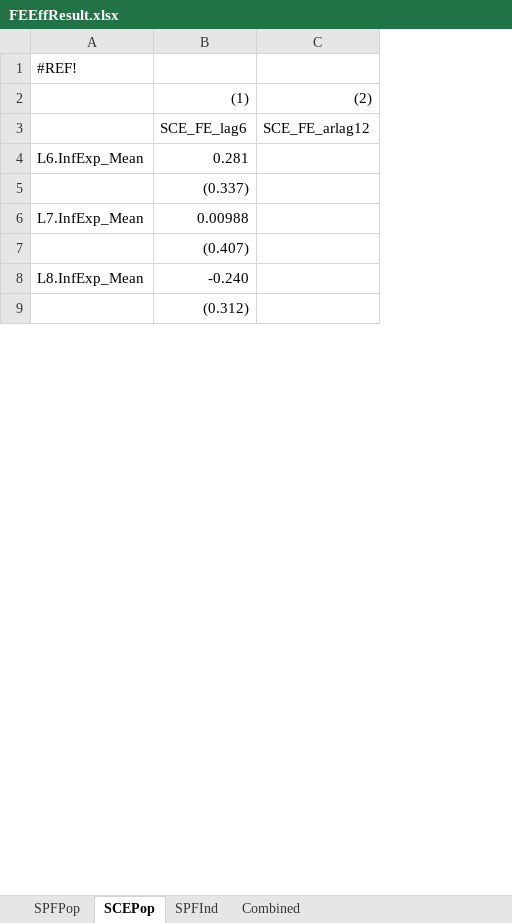
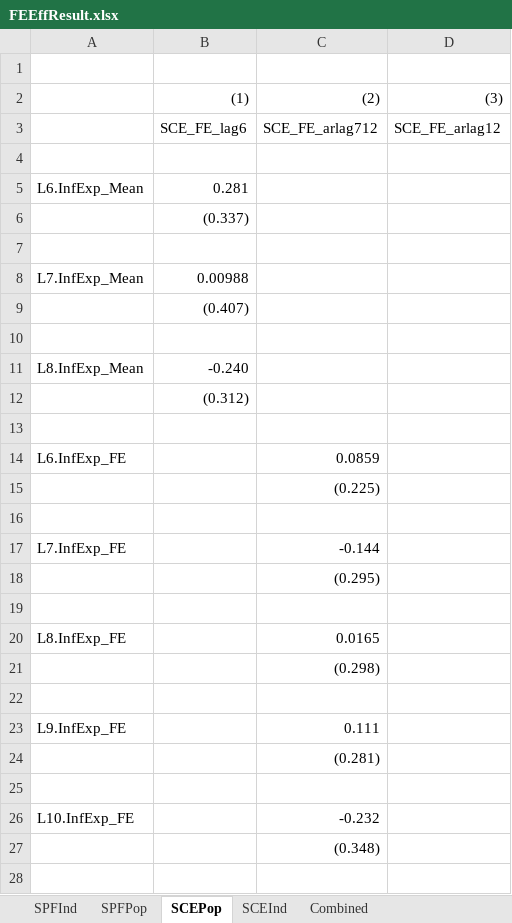
Before and after one commit to TaoWangEcon/ExpProject, an Excel workbook: workingfolder/tables/results/FEEffResult.xlsx, sheet SCEPop, drawn as a sheet; only a part is shown; values as stored, in another font and other column widths than the file's, no cell formats; addresses are those after the commit; the diff covers the shown part only; the diff names each change by its address in the sheet, - before the commit and + after, or states it on an @@ line.

```diff
--- a/workingfolder/tables/results/FEEffResult.xlsx (sheet SCEPop)
+++ b/workingfolder/tables/results/FEEffResult.xlsx (sheet SCEPop)
+sheet tab: SCEInd
@@ sheet tab order changed: SPFInd | SPFPop | SCEPop | SCEInd | Combined @@
+column C, rows 2-3: (2) | SCE_FE_arlag712
-A1: #REF!
+A1: (empty)
-D2: (2)
+D2: (3)
+row 4: (empty)
+row 7: (empty)
+row 10: (empty)
+row 13: (empty)
+row 14: L6.InfExp_FE |  | 0.0859
+row 15:  |  | (0.225)
+row 16: (empty)
+row 17: L7.InfExp_FE |  | -0.144
+row 18:  |  | (0.295)
+row 19: (empty)
+row 20: L8.InfExp_FE |  | 0.0165
+row 21:  |  | (0.298)
+row 22: (empty)
+row 23: L9.InfExp_FE |  | 0.111
+row 24:  |  | (0.281)
+row 25: (empty)
+row 26: L10.InfExp_FE |  | -0.232
+row 27:  |  | (0.348)
+row 28: (empty)
```
Also changed, not shown: 5 added rows and 1 edited cell elsewhere in this sheet, sheet SPFInd, sheet SPFPop, cell formats, formulas that keep their value, workingfolder/tables/results/RVEffResult.xlsx, 15 other files.
